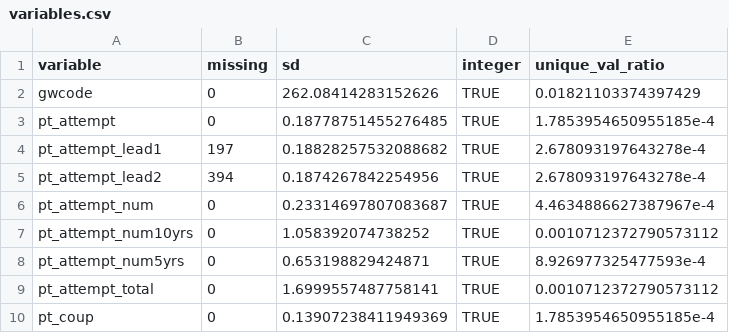
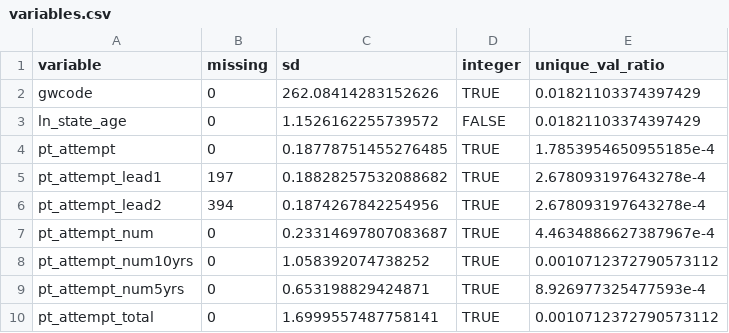
Before and after one commit to andybega/forecaster2, a CSV file: make-data/output/variables.csv, drawn as a sheet; only a part is shown; the shorter side is filled out with more unchanged rows.

Commit message:
add G&W state age

```diff
--- a/make-data/output/variables.csv
+++ b/make-data/output/variables.csv
@@ -2,2 +2,3 @@ variable,missing,sd,integer,unique_val_ratio
 gwcode,0,262.08414283152626,TRUE,0.01821103374397429
+ln_state_age,0,1.1526162255739572,FALSE,0.01821103374397429
 pt_attempt,0,0.18778751455276485,TRUE,1.7853954650955185e-4
```
Also changed, not shown: 4 other files.
